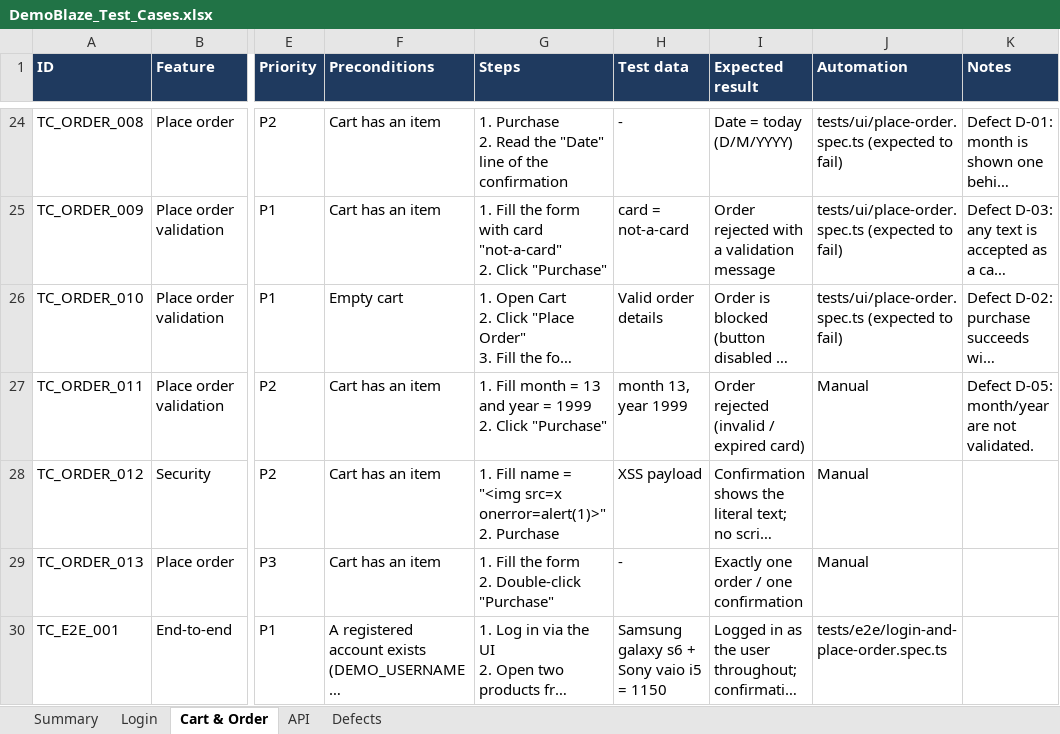
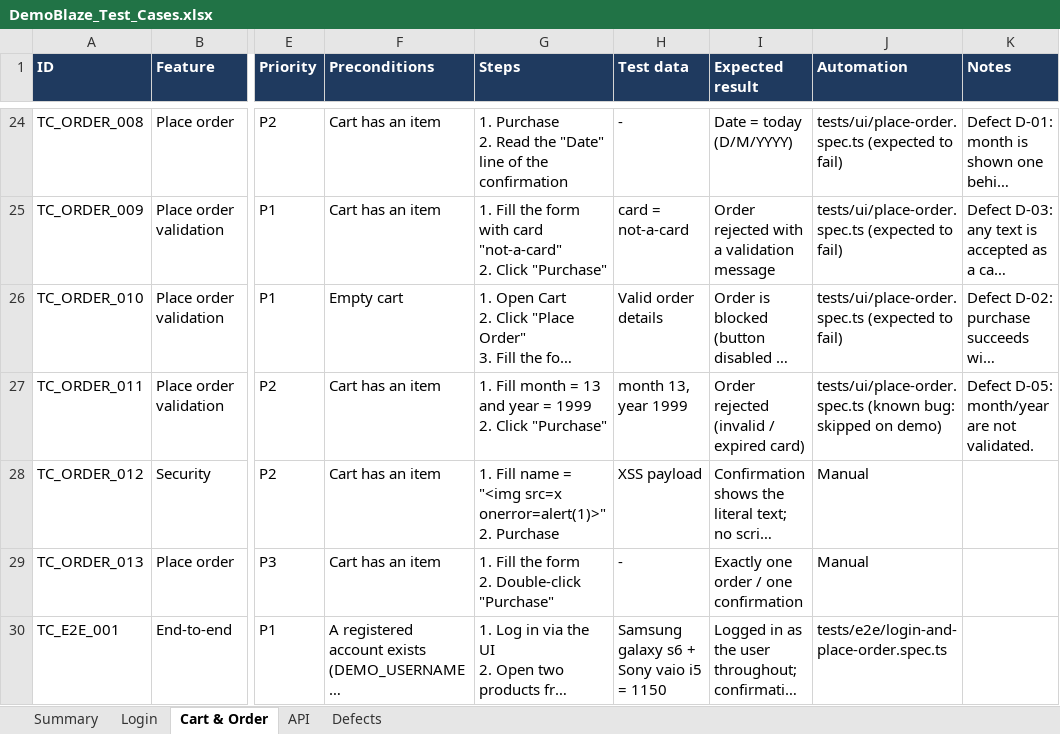
Before and after one commit to xuanhavcdn/testchallenge-99tech-caoxuanha, an Excel workbook: docs/DemoBlaze_Test_Cases.xlsx, sheet Cart & Order, drawn as a sheet; only a part is shown, gaps mark what is left out; long unchanged cells end in …; values as stored, in another font and other column widths than the file's, no borders; the diff names each change by its address in the sheet, - before the commit and + after, or states it on an @@ line.

```diff
--- a/docs/DemoBlaze_Test_Cases.xlsx (sheet Cart & Order)
+++ b/docs/DemoBlaze_Test_Cases.xlsx (sheet Cart & Order)
-J27 (Automation): Manual
+J27 (Automation): tests/ui/place-order.spec.ts (known bug: skipped on demo)
```
Also changed, not shown: sheet Summary, sheet Login, 7 other files.
